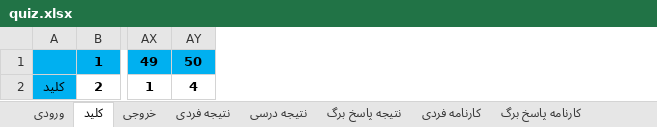
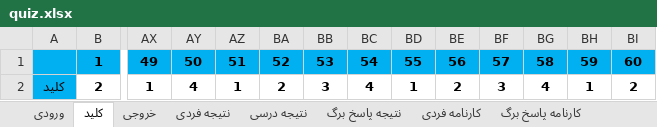
Before and after one commit to babajorab/Quiz, an Excel workbook: quiz.xlsx, sheet کلید, drawn as a sheet; only a part is shown, gaps mark what is left out; values as stored, in another font and other column widths than the file's, no borders; the diff names each change by its address in the sheet, - before the commit and + after, or states it on an @@ line.

```diff
--- a/quiz.xlsx (sheet کلید)
+++ b/quiz.xlsx (sheet کلید)
+column AZ, rows 1-2: 51 | 1
+column BA, rows 1-2: 52 | 2
+column BB, rows 1-2: 53 | 3
+column BC, rows 1-2: 54 | 4
+column BD, rows 1-2: 55 | 1
+column BE, rows 1-2: 56 | 2
+column BF, rows 1-2: 57 | 3
+column BG, rows 1-2: 58 | 4
+column BH, rows 1-2: 59 | 1
+column BI, rows 1-2: 60 | 2
```
Also changed, not shown: sheet کارنامه فردی پیشرفته, sheet کارنامه فردی, sheet نتیجه پاسخ برگ, sheet خروجی, sheet کارنامه پاسخ برگ, sheet ورودی, 3 more sheets, other sheet tabs, formulas that keep their value, 2 other files.
